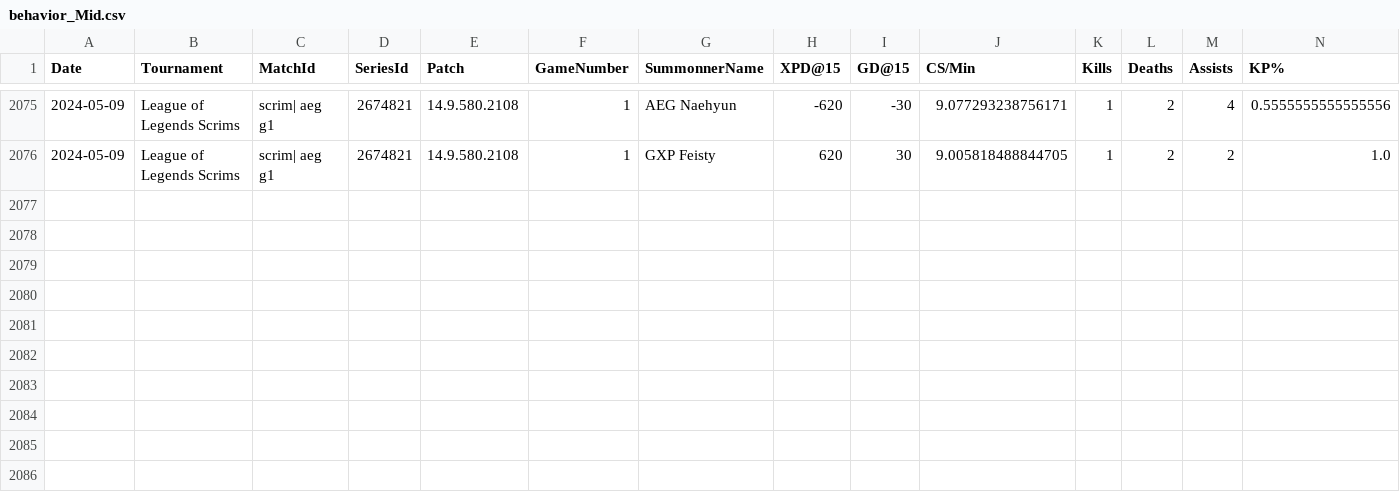
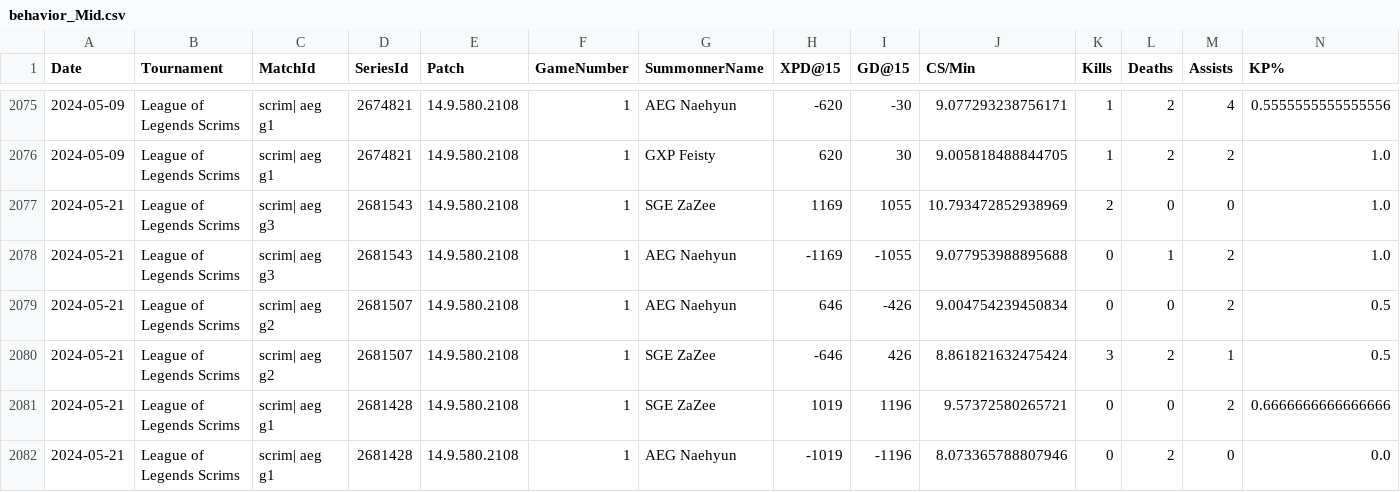
Before and after one commit to avinot244/LoL-Analytics-Dashboard, a CSV file: backend/backend/databases/behavior/behavior/behavior_Mid.csv, drawn as a sheet; only a part is shown, gaps mark what is left out; rows hold the shown columns only; the diff names each change by its address in the sheet, - before the commit and + after, or states it on an @@ line.

Commit message:
Downloading games and fixing frontend regarding models monitoring

```diff
--- a/backend/backend/databases/behavior/behavior/behavior_Mid.csv
+++ b/backend/backend/databases/behavior/behavior/behavior_Mid.csv
+row 2077: 2024-05-21 | League of Legends Scrims | scrim| aeg g3 | 2681543 | 14.9.580.2108 | 1 | SGE ZaZee | 1169 | 1055 | 10.793472852938969 | 2 | 0 | 0 | 1.0
+row 2078: 2024-05-21 | League of Legends Scrims | scrim| aeg g3 | 2681543 | 14.9.580.2108 | 1 | AEG Naehyun | -1169 | -1055 | 9.077953988895688 | 0 | 1 | 2 | 1.0
+row 2079: 2024-05-21 | League of Legends Scrims | scrim| aeg g2 | 2681507 | 14.9.580.2108 | 1 | AEG Naehyun | 646 | -426 | 9.004754239450834 | 0 | 0 | 2 | 0.5
+row 2080: 2024-05-21 | League of Legends Scrims | scrim| aeg g2 | 2681507 | 14.9.580.2108 | 1 | SGE ZaZee | -646 | 426 | 8.861821632475424 | 3 | 2 | 1 | 0.5
+row 2081: 2024-05-21 | League of Legends Scrims | scrim| aeg g1 | 2681428 | 14.9.580.2108 | 1 | SGE ZaZee | 1019 | 1196 | 9.57372580265721 | 0 | 0 | 2 | 0.6666666666666666
+row 2082: 2024-05-21 | League of Legends Scrims | scrim| aeg g1 | 2681428 | 14.9.580.2108 | 1 | AEG Naehyun | -1019 | -1196 | 8.073365788807946 | 0 | 2 | 0 | 0.0
```
Also changed, not shown: backend/backend/databases/behavior/behavior/behavior_ADC.csv, backend/backend/databases/behavior/behavior/behavior_Jungle.csv, 7 other files.
